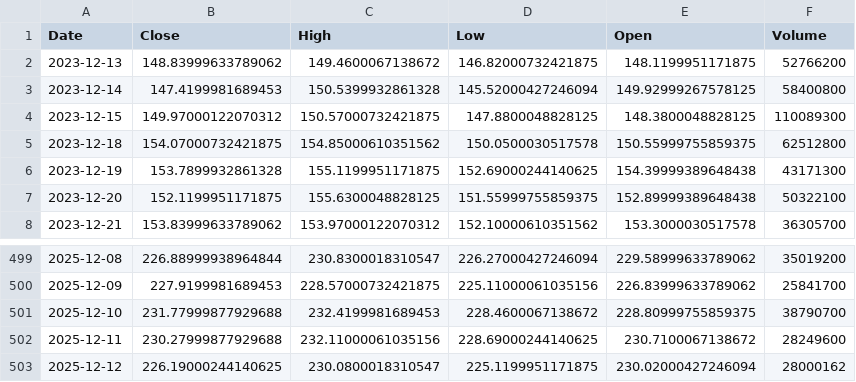
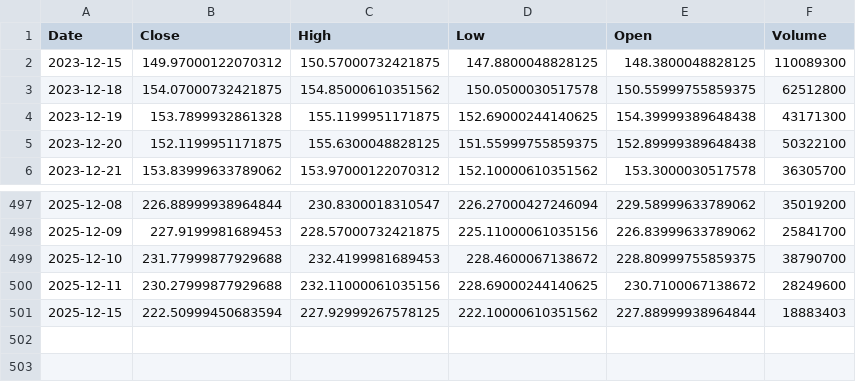
Before and after one commit to TunahanKicci/FinanceML-Pipeline, a CSV file: data/cache/AMZN_2y_1d.csv, drawn as a sheet; only a part is shown, gaps mark what is left out; removed rows and columns are numbered as before the commit, all else as after; the diff names each change by its address in the sheet, - before the commit and + after, or states it on an @@ line.

```diff
--- a/data/cache/AMZN_2y_1d.csv
+++ b/data/cache/AMZN_2y_1d.csv
-row 2: 2023-12-13 | 148.83999633789062 | 149.4600067138672 | 146.82000732421875 | 148.1199951171875 | 52766200
-row 3: 2023-12-14 | 147.4199981689453 | 150.5399932861328 | 145.52000427246094 | 149.92999267578125 | 58400800
-row 503: 2025-12-12 | 226.19000244140625 | 230.0800018310547 | 225.1199951171875 | 230.02000427246094 | 28000162
+row 501: 2025-12-15 | 222.50999450683594 | 227.92999267578125 | 222.10000610351562 | 227.88999938964844 | 18883403
```
Also changed, not shown: data/cache/AAPL_2y_1d.csv, data/cache/META_2y_1d.csv, 18 other files.
